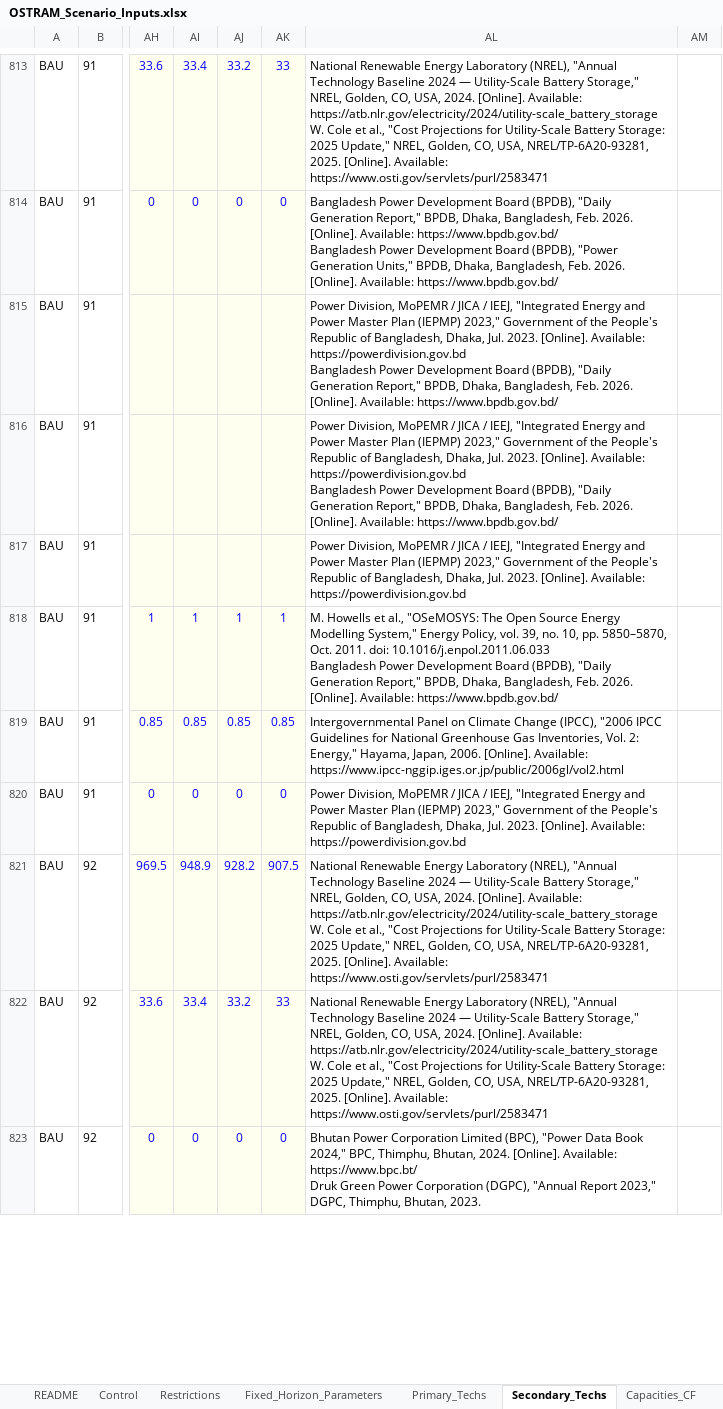
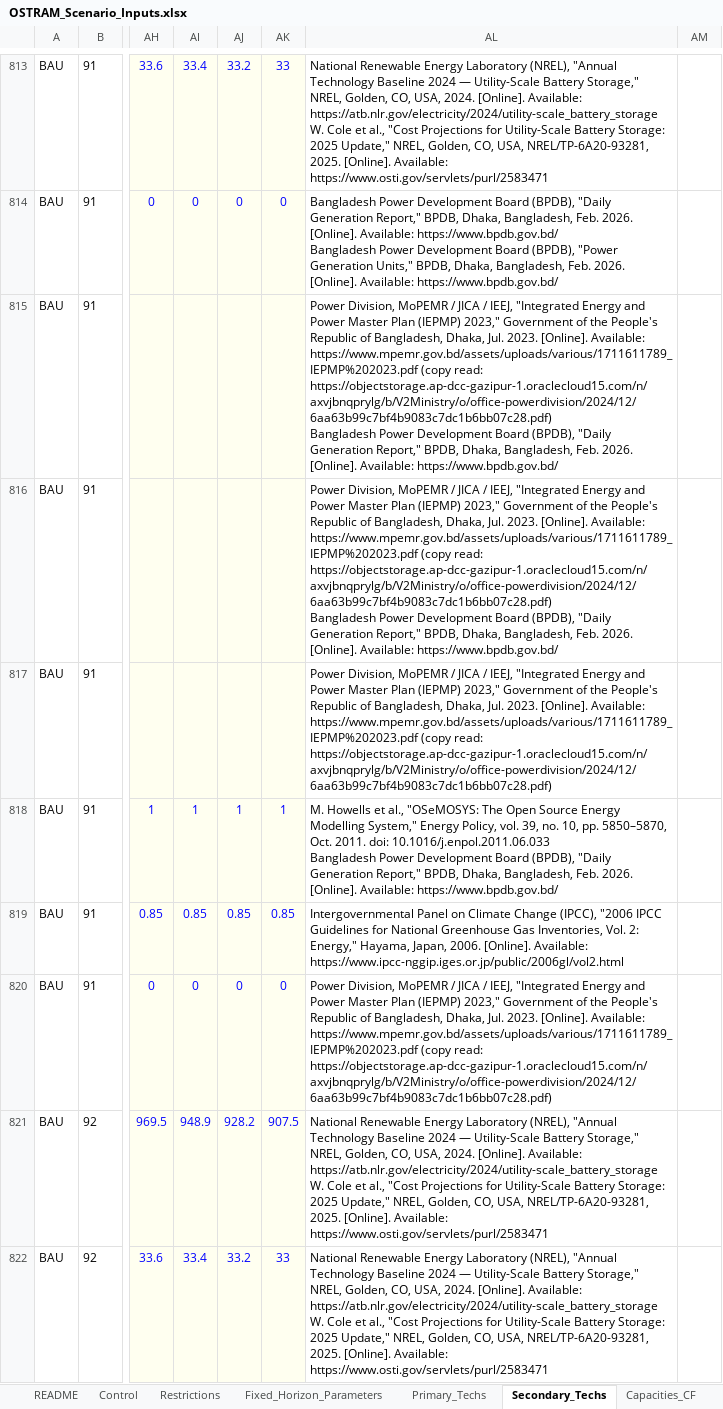
Before and after one commit to Climate-Lead-Group/OSTRAM, an Excel workbook: inputs/scenarios/OSTRAM_Scenario_Inputs.xlsx, sheet Secondary_Techs, drawn as a sheet; only a part is shown, gaps mark what is left out; the shorter side is filled out with more unchanged rows; values as stored, in another font and other column widths than the file's, no borders; ↵ is a line break in a cell; the diff covers the shown part only; the diff names each change by its address in the sheet, - before the commit and + after, or states it on an @@ line.

Commit message:
docs: interconnector schedules are yearly build caps (#75)
* Interconnector build-limit comments, IEPMP and RMA citations, internal sources removed

relax_interconnectors.yaml of A, B and C: the header comments and the B
per-corridor comment say that each schedule value is the corridor's
pipeline total for that year, used as the most new capacity the link may
add in that year; total size is set by cost (TotalAnnualMaxCapacity 9999).
Keys and values are unchanged.

Scenario workbook, text only:
- README B234 to B240: the 30 internal "Source: saved successful final
  compiled data ..." sentences are removed; the trade paragraphs state the
  link input as 1 - internal loss. B192: sent-energy constraints bound link
  activity.
- IEPMP 2023 citations point to the official PDF, with the copy read, and
  carry page and table where the plan holds the value.
- Interconnector_Params, Nepal to Bangladesh: the 1 GW minimum build in 2033
  and the 0.04 GW minimum-investment boundary get ASSUMPTION sentences in
  IEEE Reference.
- README C191 and the PWRHYDBTNXX ResidualCapacity note cite the RMA Monthly
  Statistical Bulletins with URLs, sheet, rows and columns.

* docs: interconnector schedules are yearly build caps

docs/rules.md: the relax_interconnectors.py row, the order of the rules and a
new Interconnector build caps section with the ASSUMPTION that cost, not the
schedule, sets the total size of a link. docs/configuration.md: the overrides
key. interconnector_direction_references.md: the Daily FT article date.

```diff
--- a/inputs/scenarios/OSTRAM_Scenario_Inputs.xlsx (sheet Secondary_Techs)
+++ b/inputs/scenarios/OSTRAM_Scenario_Inputs.xlsx (sheet Secondary_Techs)
-AL815:AL816: …[Online]. Available: https://powerdivision.gov.bd ↵ Bangladesh Power…
+AL815:AL816: …[Online]. Available: https://www.mpemr.gov.bd/assets/uploads/various/1711611789_IEPMP%202023.pdf (copy read: https://objectstorage.ap-dcc-gazipur-1.oraclecloud15.com/n/axvjbnqprylg/b/V2Ministry/o/office-powerdivision/2024/12/6aa63b99c7bf4b9083c7dc1b6bb07c28.pdf) ↵ Bangladesh Power…
-AL817: …[Online]. Available: https://powerdivision.gov.bd
+AL817: …[Online]. Available: https://www.mpemr.gov.bd/assets/uploads/various/1711611789_IEPMP%202023.pdf (copy read: https://objectstorage.ap-dcc-gazipur-1.oraclecloud15.com/n/axvjbnqprylg/b/V2Ministry/o/office-powerdivision/2024/12/6aa63b99c7bf4b9083c7dc1b6bb07c28.pdf)
-AL820: …[Online]. Available: https://powerdivision.gov.bd
+AL820: …[Online]. Available: https://www.mpemr.gov.bd/assets/uploads/various/1711611789_IEPMP%202023.pdf (copy read: https://objectstorage.ap-dcc-gazipur-1.oraclecloud15.com/n/axvjbnqprylg/b/V2Ministry/o/office-powerdivision/2024/12/6aa63b99c7bf4b9083c7dc1b6bb07c28.pdf)
```
Also changed, not shown: 50 edited cells elsewhere in this sheet, sheet Interconnectors, sheet README, sheet Interconnector_Params, sheet Demand_Projection, hidden cells, 6 other files.
